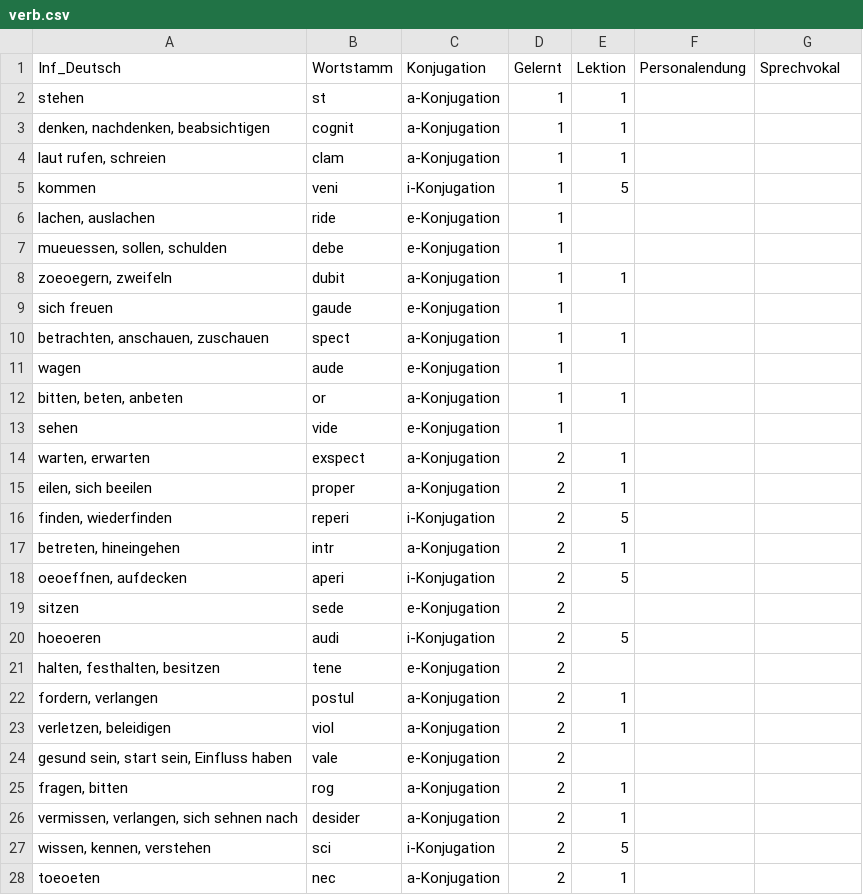
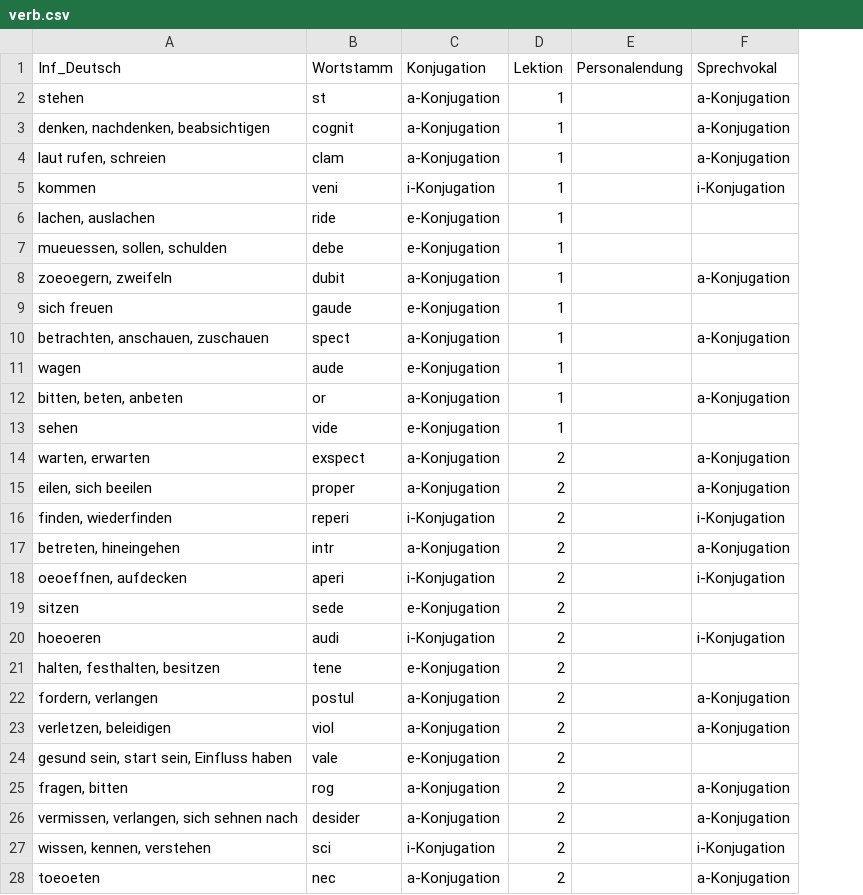
Before and after one commit to nora-pfanne/Lopas, a CSV file: LateinApp/app/src/main/assets/verb.csv, drawn as a sheet; only a part is shown; removed rows and columns are numbered as before the commit, all else as after; the diff covers the shown part only; the diff names each change by its address in the sheet, - before the commit and + after, or states it on an @@ line.

Commit message:
Sprechvokal works now

```diff
--- a/LateinApp/app/src/main/assets/verb.csv
+++ b/LateinApp/app/src/main/assets/verb.csv
-column E (Lektion), rows 2-28: 1 | 1 | 1 | 5 |  |  | 1 |  | 1 |  | 1 |  | 1 | 1 | 5 | 1 | 5 |  | 5 |  | 1 | 1 |  | 1 | 1 | 5 | 1
-D1: Gelernt
+D1: Lektion
-F2:F4 (Sprechvokal): (empty)
+F2:F4 (Sprechvokal): a-Konjugation
-F5 (Sprechvokal): (empty)
+F5 (Sprechvokal): i-Konjugation
-F8 (Sprechvokal): (empty)
+F8 (Sprechvokal): a-Konjugation
-F10 (Sprechvokal): (empty)
+F10 (Sprechvokal): a-Konjugation
-F12 (Sprechvokal): (empty)
+F12 (Sprechvokal): a-Konjugation
-F14:F15 (Sprechvokal): (empty)
+F14:F15 (Sprechvokal): a-Konjugation
-F16 (Sprechvokal): (empty)
+F16 (Sprechvokal): i-Konjugation
-F17 (Sprechvokal): (empty)
+F17 (Sprechvokal): a-Konjugation
-F18 (Sprechvokal): (empty)
+F18 (Sprechvokal): i-Konjugation
-F20 (Sprechvokal): (empty)
+F20 (Sprechvokal): i-Konjugation
-F22:F23 (Sprechvokal): (empty)
+F22:F23 (Sprechvokal): a-Konjugation
-F25:F26 (Sprechvokal): (empty)
+F25:F26 (Sprechvokal): a-Konjugation
-F27 (Sprechvokal): (empty)
+F27 (Sprechvokal): i-Konjugation
-F28 (Sprechvokal): (empty)
+F28 (Sprechvokal): a-Konjugation
```
Also changed, not shown: 3 added rows and 34 edited cells elsewhere in this file, 8 other files.
